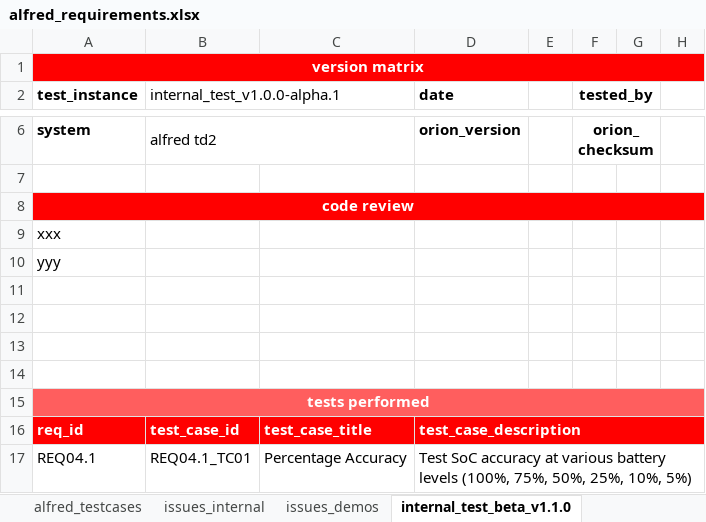
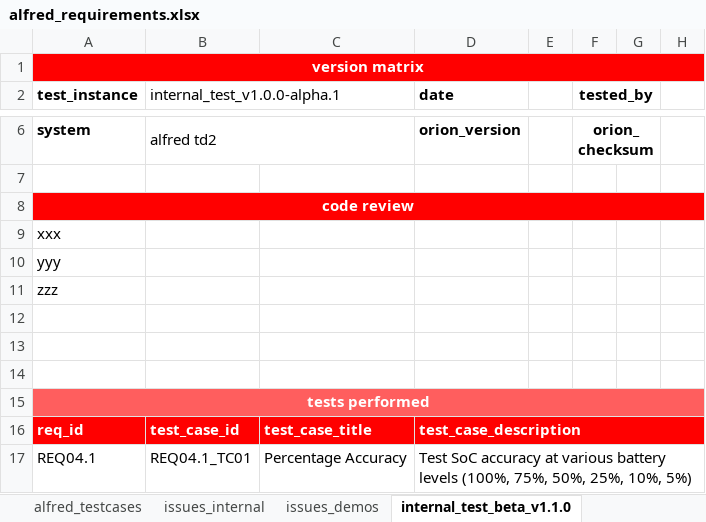
Before and after one commit to puram-vamshi/test, an Excel workbook: alfred_requirements.xlsx, sheet internal_test_beta_v1.1.0, drawn as a sheet; only a part is shown, gaps mark what is left out; values as stored, in another font and other column widths than the file's, no borders; the diff names each change by its address in the sheet, - before the commit and + after, or states it on an @@ line.

```diff
--- a/alfred_requirements.xlsx (sheet internal_test_beta_v1.1.0)
+++ b/alfred_requirements.xlsx (sheet internal_test_beta_v1.1.0)
-A11 (test_instance): (empty)
+A11 (test_instance): zzz
```
Also changed, not shown: 1 other file.
